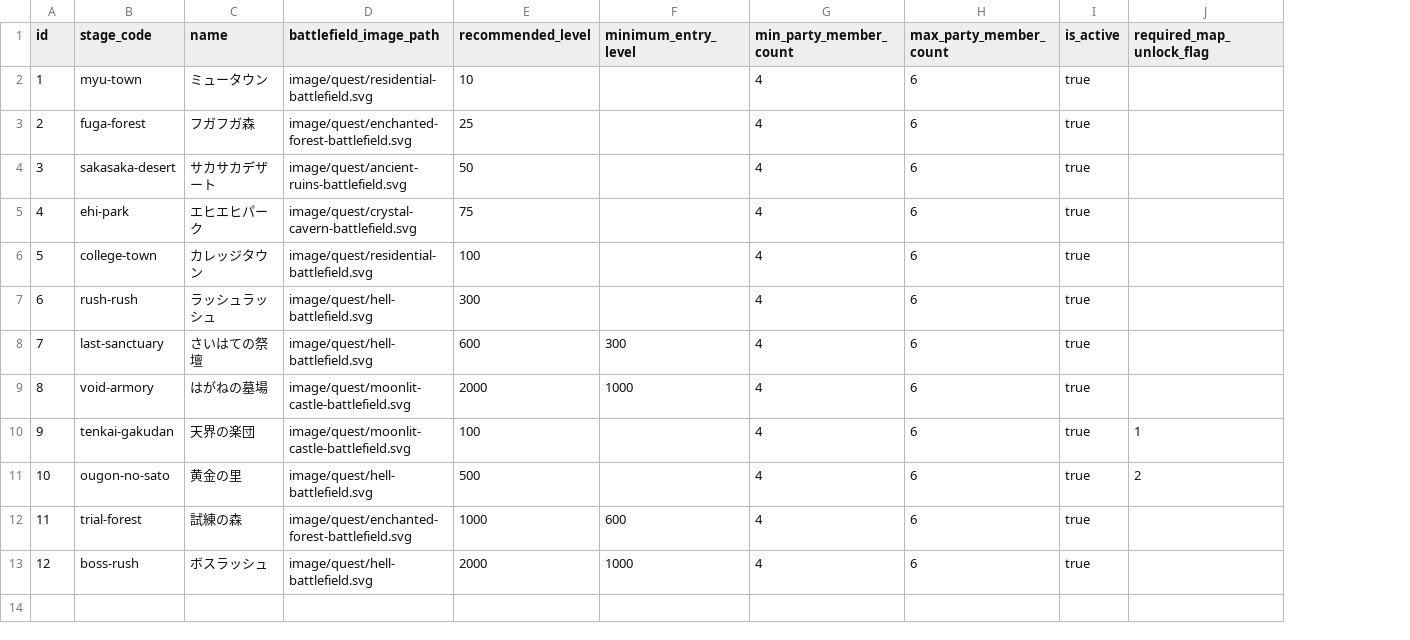
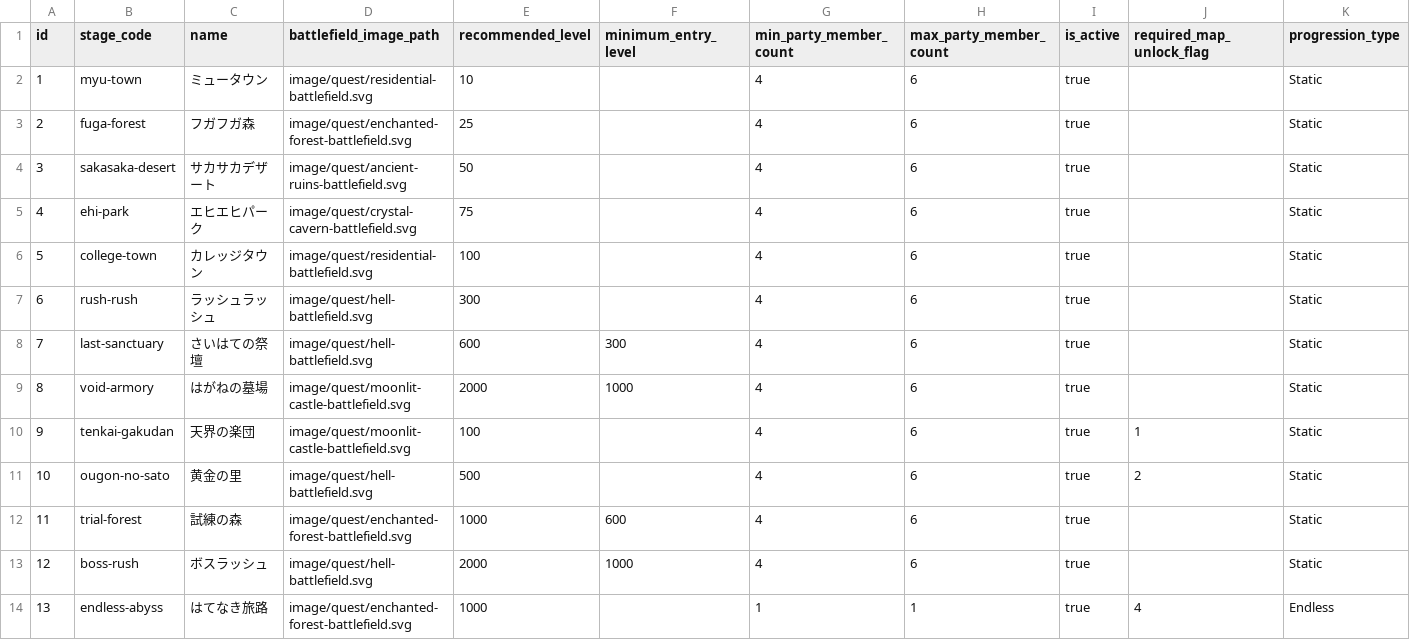
Before and after one commit to ayumu203/nisekue, a CSV file: server/resources/quest/stages.csv, drawn as a sheet; the diff names each change by its address in the sheet, - before the commit and + after, or states it on an @@ line.

```diff
--- a/server/resources/quest/stages.csv
+++ b/server/resources/quest/stages.csv
+column K (progression_type), rows 2-13: all Static
+row 14: 13 | endless-abyss | はてなき旅路 | image/quest/enchanted-forest-battlefield.svg | 1000 |  | 1 | 1 | true | 4 | Endless
```
Also changed, not shown: 6 other files.
